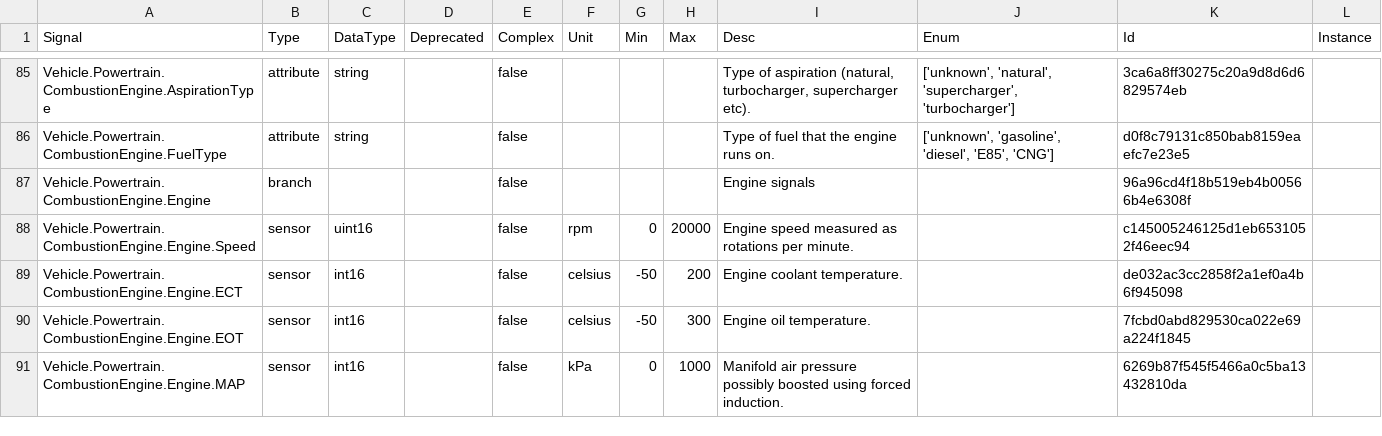
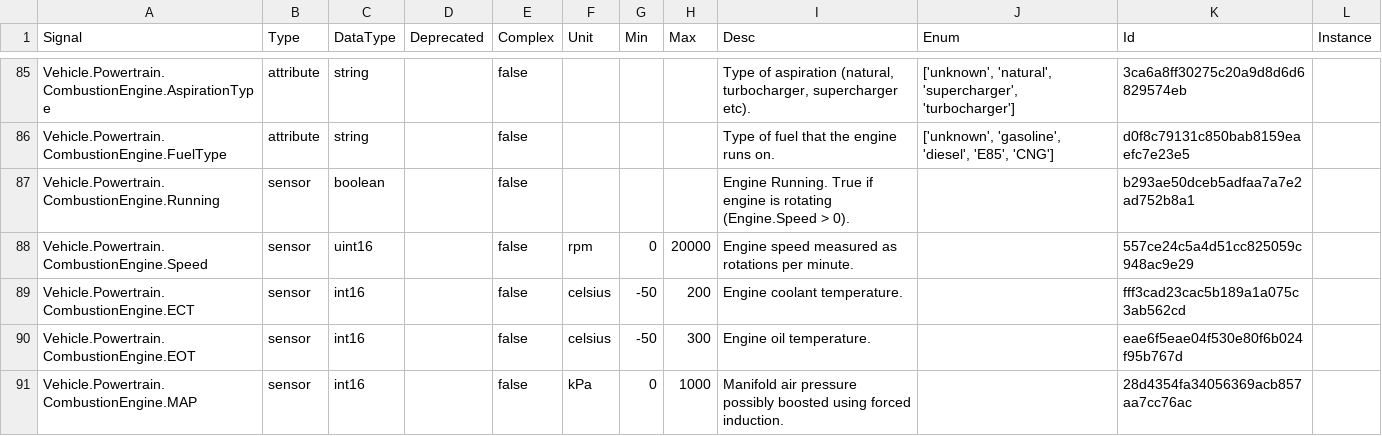
Before and after one commit to olFi95/vehicle_signal_specification, a CSV file: releases/nightly/vss_rel_2.2.csv, drawn as a sheet; only a part is shown, gaps mark what is left out; the diff covers the shown part only.

```diff
--- a/releases/nightly/vss_rel_2.2.csv
+++ b/releases/nightly/vss_rel_2.2.csv
@@ -86,6 +86,6 @@
 "Vehicle.Powertrain.CombustionEngine.FuelType","attribute","string","","false","","","","Type of fuel that the engine runs on.","['unknown', 'gasoline', 'diesel', 'E85', 'CNG']","d0f8c79131c850bab8159eaefc7e23e5"
-"Vehicle.Powertrain.CombustionEngine.Engine","branch","","","false","","","","Engine signals","","96a96cd4f18b519eb4b00566b4e6308f"
-"Vehicle.Powertrain.CombustionEngine.Engine.Speed","sensor","uint16","","false","rpm","0","20000","Engine speed measured as rotations per minute.","","c145005246125d1eb6531052f46eec94"
-"Vehicle.Powertrain.CombustionEngine.Engine.ECT","sensor","int16","","false","celsius","-50","200","Engine coolant temperature.","","de032ac3cc2858f2a1ef0a4b6f945098"
-"Vehicle.Powertrain.CombustionEngine.Engine.EOT","sensor","int16","","false","celsius","-50","300","Engine oil temperature.","","7fcbd0abd829530ca022e69a224f1845"
-"Vehicle.Powertrain.CombustionEngine.Engine.MAP","sensor","int16","","false","kPa","0","1000","Manifold air pressure possibly boosted using forced induction.","","6269b87f545f5466a0c5ba13432810da"
+"Vehicle.Powertrain.CombustionEngine.Running","sensor","boolean","","false","","","","Engine Running. True if engine is rotating (Engine.Speed > 0).","","b293ae50dceb5adfaa7a7e2ad752b8a1"
+"Vehicle.Powertrain.CombustionEngine.Speed","sensor","uint16","","false","rpm","0","20000","Engine speed measured as rotations per minute.","","557ce24c5a4d51cc825059c948ac9e29"
+"Vehicle.Powertrain.CombustionEngine.ECT","sensor","int16","","false","celsius","-50","200","Engine coolant temperature.","","fff3cad23cac5b189a1a075c3ab562cd"
+"Vehicle.Powertrain.CombustionEngine.EOT","sensor","int16","","false","celsius","-50","300","Engine oil temperature.","","eae6f5eae04f530e80f6b024f95b767d"
+"Vehicle.Powertrain.CombustionEngine.MAP","sensor","int16","","false","kPa","0","1000","Manifold air pressure possibly boosted using forced induction.","","28d4354fa34056369acb857aa7cc76ac"
```
Also changed, not shown: 1 removed row and 20 edited cells elsewhere in this file, 27 other files.
